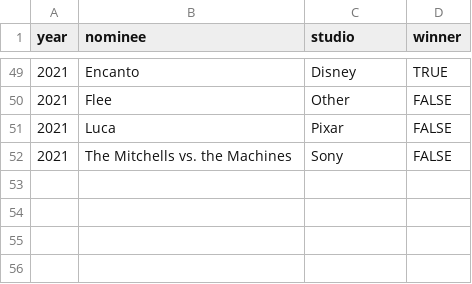
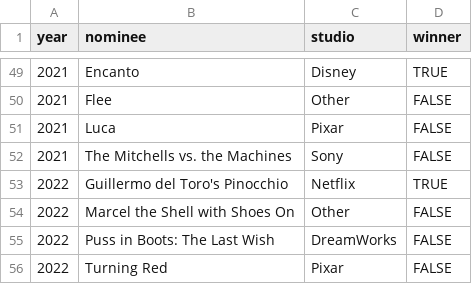
Before and after one commit to eugenerbl/animated-film-awards, a CSV file: bafta.csv, drawn as a sheet; only a part is shown, gaps mark what is left out; the diff names each change by its address in the sheet, - before the commit and + after, or states it on an @@ line.

```diff
--- a/bafta.csv
+++ b/bafta.csv
+row 53: 2022 | Guillermo del Toro's Pinocchio | Netflix | TRUE
+row 54: 2022 | Marcel the Shell with Shoes On | Other | FALSE
+row 55: 2022 | Puss in Boots: The Last Wish | DreamWorks | FALSE
+row 56: 2022 | Turning Red | Pixar | FALSE
```
Also changed, not shown: annie.csv, globe.csv, 2 other files.
